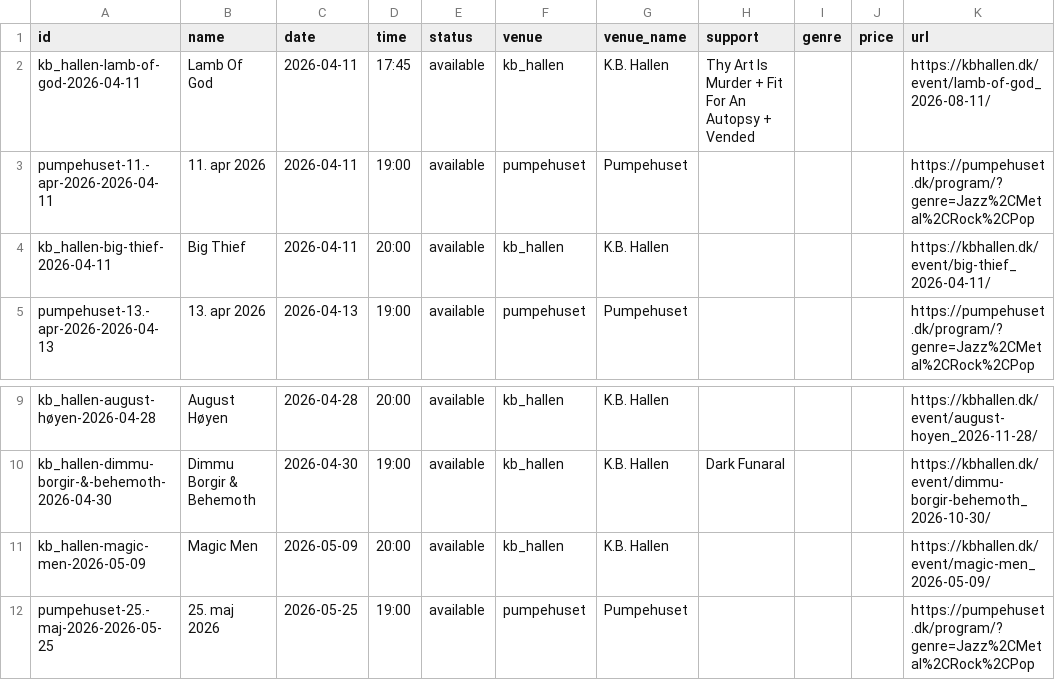
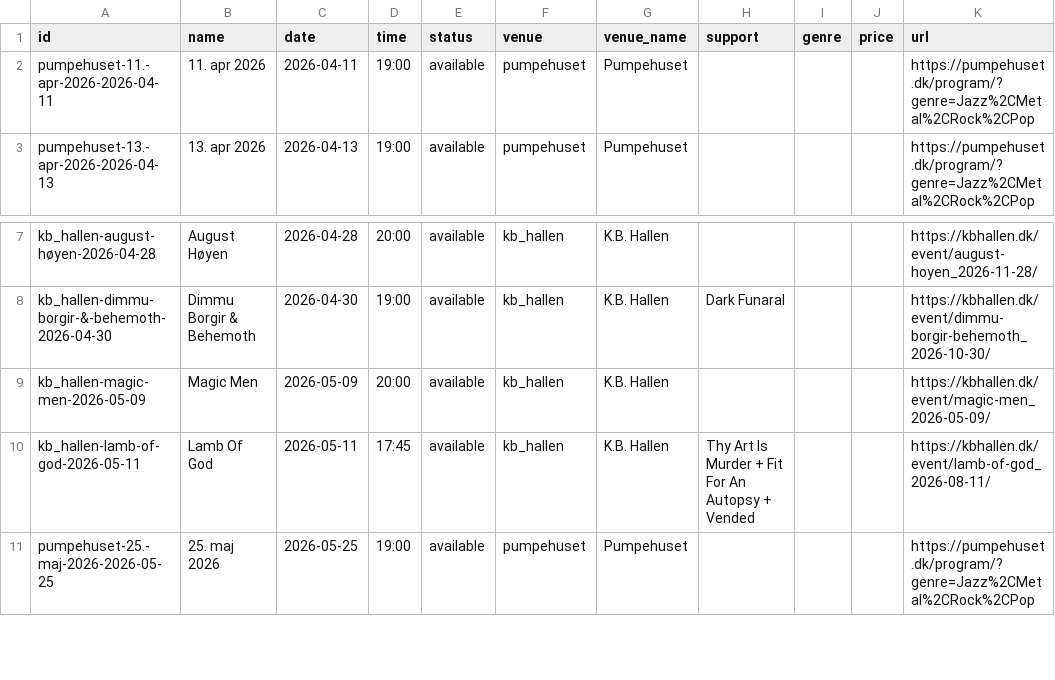
Before and after one commit to herrandyjohansson/lab, a CSV file: CopenMusic/output/concerts.csv, drawn as a sheet; only a part is shown, gaps mark what is left out; removed rows and columns are numbered as before the commit, all else as after; the diff names each change by its address in the sheet, - before the commit and + after, or states it on an @@ line.

```diff
--- a/CopenMusic/output/concerts.csv
+++ b/CopenMusic/output/concerts.csv
-row 2: kb_hallen-lamb-of-god-2026-04-11 | Lamb Of God | 2026-04-11 | 17:45 | available | kb_hallen | K.B. Hallen | Thy Art Is Murder + Fit For An Autopsy + Vended |  |  | https://kbhallen.dk/event/lamb-of-god_2026-08-11/
-row 4: kb_hallen-big-thief-2026-04-11 | Big Thief | 2026-04-11 | 20:00 | available | kb_hallen | K.B. Hallen |  |  |  | https://kbhallen.dk/event/big-thief_2026-04-11/
+row 10: kb_hallen-lamb-of-god-2026-05-11 | Lamb Of God | 2026-05-11 | 17:45 | available | kb_hallen | K.B. Hallen | Thy Art Is Murder + Fit For An Autopsy + Vended |  |  | https://kbhallen.dk/event/lamb-of-god_2026-08-11/
```
Also changed, not shown: 2 other files.
